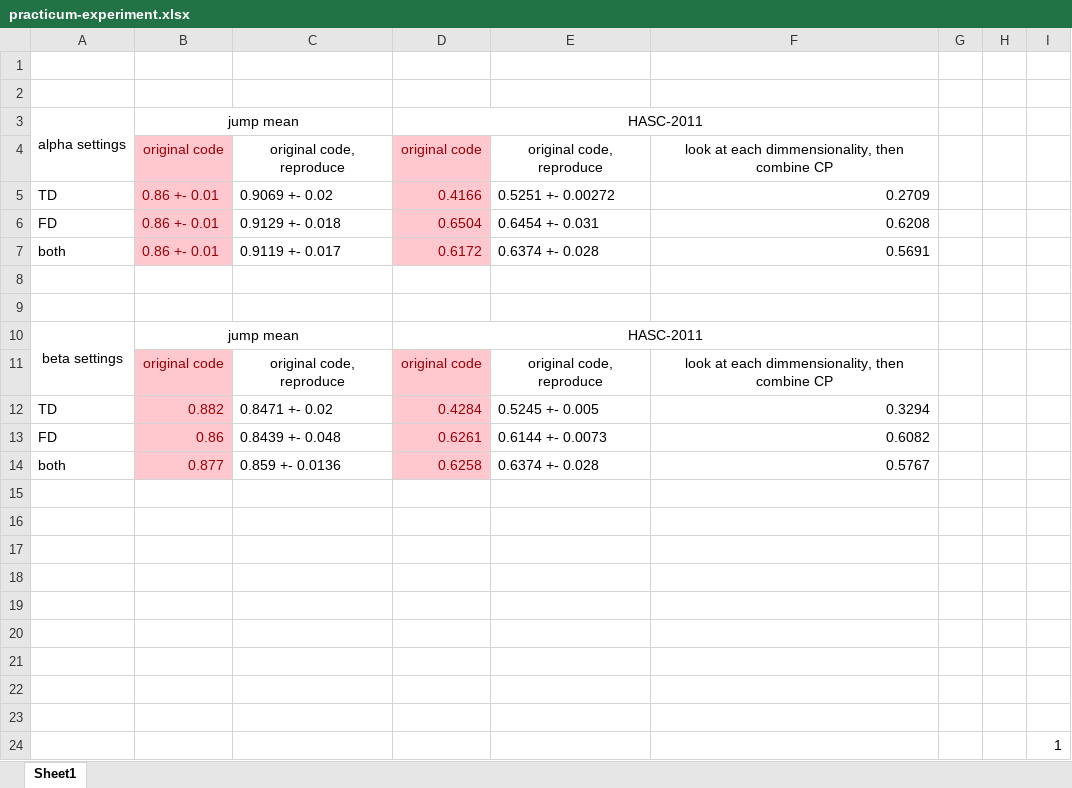
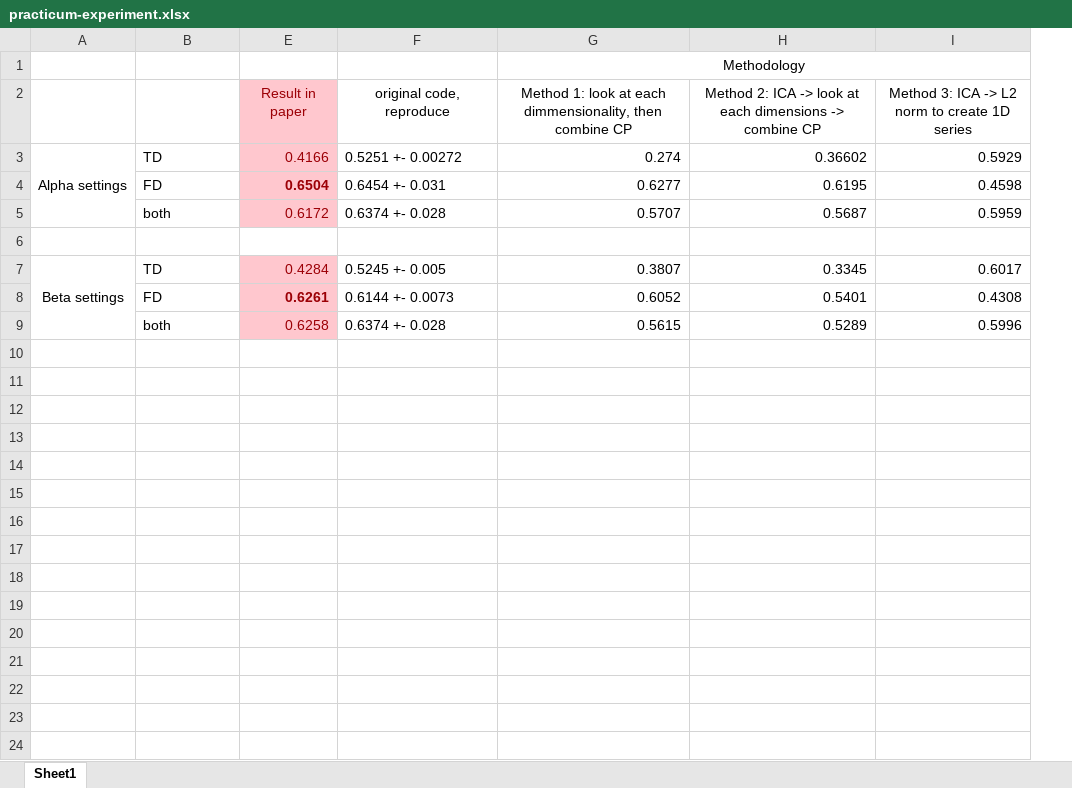
Before and after one commit to NhatVu/TIRE-custom, an Excel workbook: practicum-experiment.xlsx, sheet Sheet1, drawn as a sheet; values as stored, in another font and other column widths than the file's, no borders; removed rows and columns are numbered as before the commit, all else as after; the diff names each change by its address in the sheet, - before the commit and + after, or states it on an @@ line.

```diff
--- a/practicum-experiment.xlsx (sheet Sheet1)
+++ b/practicum-experiment.xlsx (sheet Sheet1)
+column A, rows 3-7: Alpha settings |  |  |  | Beta settings
-column B (original code), rows 5-7: all 0.86 +- 0.01; rows 12-14: 0.882 | 0.86 | 0.877
@@ column C (original code, reproduce) hidden, rows 5-7: 0.9069 +- 0.02 | 0.9129 +- 0.018 | 0.9119 +- 0.017; rows 12-14: 0.8471 +- 0.02 | 0.8439 +- 0.048 | 0.859 +- 0.0136 @@
-column F, rows 4-7: look at each dimmensionality, then combine CP | 0.2709 | 0.6208 | 0.5691; rows 12-14: 0.3294 | 0.6082 | 0.5767
-column G, empty
-column H, empty
-column I, empty
+column G, rows 1-9: Methodology | Method 1: look at each dimmensionality, then combine CP | 0.274 | 0.6277 | 0.5707 |  | 0.3807 | 0.6052 | 0.5615
+column H, rows 2-9: Method 2: ICA -> look at each dimensions -> combine CP | 0.36602 | 0.6195 | 0.5687 |  | 0.3345 | 0.5401 | 0.5289
+column I, rows 2-9: Method 3: ICA -> L2 norm to create 1D series | 0.5929 | 0.4598 | 0.5959 |  | 0.6017 | 0.4308 | 0.5996
-row 2: (empty)
-row 3: alpha settings | jump mean |  | HASC-2011
-E2: original code
+E2: Result in paper
-E4 bold: off
+E4 bold: on
-row 9: (empty)
-row 10: beta settings | jump mean |  | HASC-2011
-row 11:  | original code | original code, reproduce | original code | original code, reproduce | look at each dimmensionality, then combine CP
-E8 bold: off
+E8 bold: on
-row 15: (empty)
-row 16: (empty)
-row 17: (empty)
-row 18: (empty)
-row 19: (empty)
-row 20: (empty)
-row 21: (empty)
-row 22: (empty)
-row 23: (empty)
-row 24:  |  |  |  |  |  |  |  | 1
```
Also changed, not shown: 27 other files.
